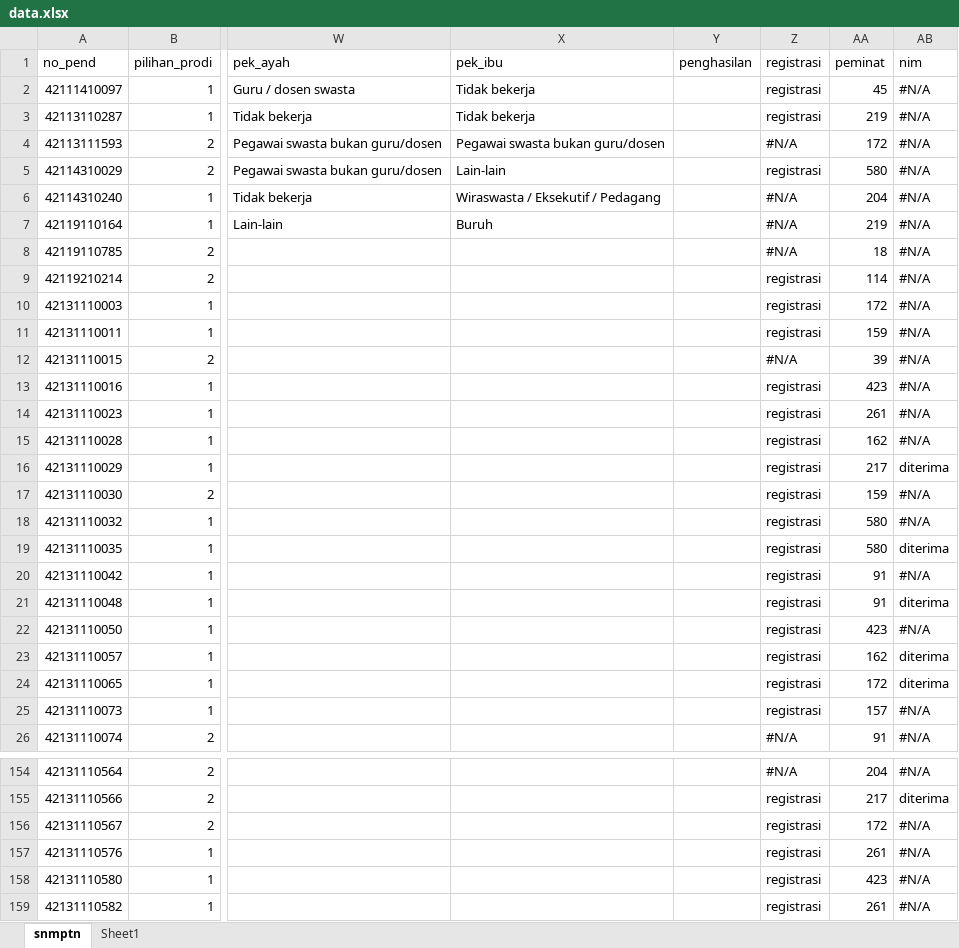
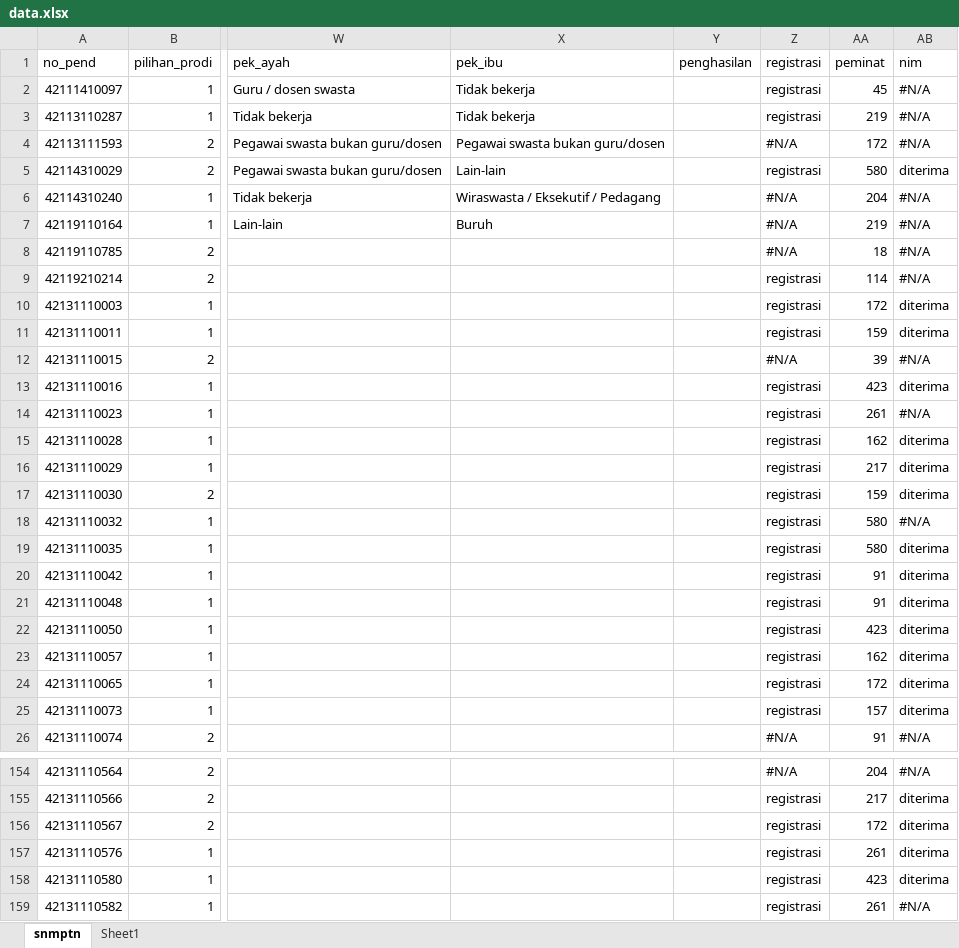
Before and after one commit to tirtareg/21smm, an Excel workbook: data.xlsx, sheet snmptn, drawn as a sheet; only a part is shown, gaps mark what is left out; values as stored, in another font and other column widths than the file's, no cell formats; the diff covers the shown part only; the diff names each change by its address in the sheet, - before the commit and + after, or states it on an @@ line.

```diff
--- a/data.xlsx (sheet snmptn)
+++ b/data.xlsx (sheet snmptn)
-AB5 (nim): #N/A
+AB5 (nim): diterima
-AB10:AB11 (nim): #N/A
+AB10:AB11 (nim): diterima
-AB13 (nim): #N/A
+AB13 (nim): diterima
-AB15 (nim): #N/A
+AB15 (nim): diterima
-AB17 (nim): #N/A
+AB17 (nim): diterima
-AB20 (nim): #N/A
+AB20 (nim): diterima
-AB22 (nim): #N/A
+AB22 (nim): diterima
-AB25 (nim): #N/A
+AB25 (nim): diterima
-AB156:AB158 (nim): #N/A
+AB156:AB158 (nim): diterima
```
Also changed, not shown: 215 edited cells elsewhere in this sheet, cell formats, docs/data.xlsx, 3 other files.
